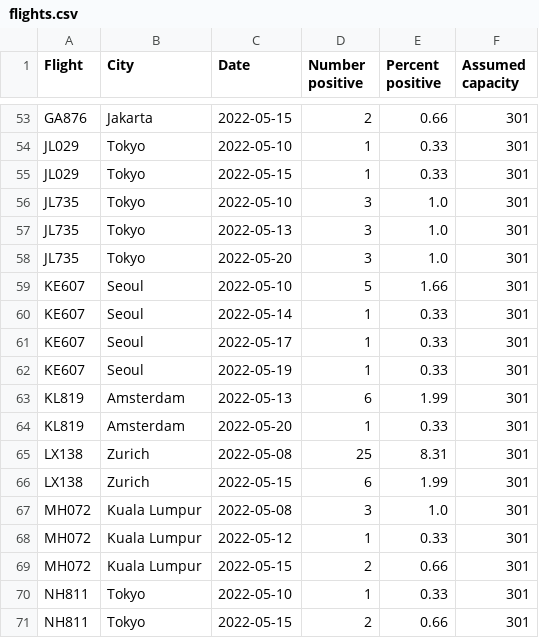
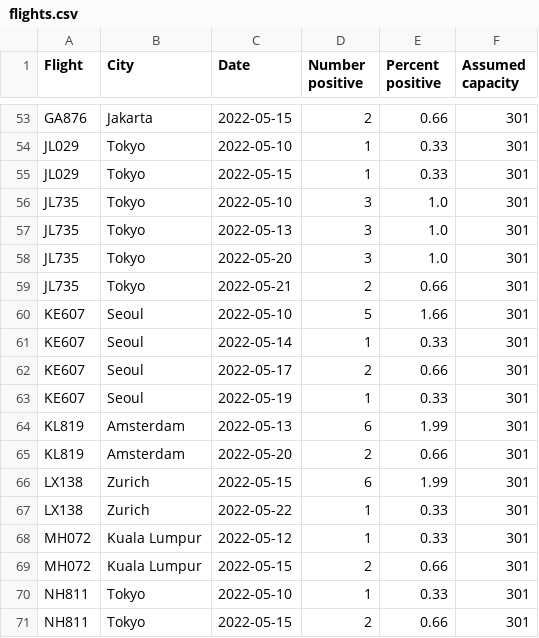
Before and after one commit to adisbladis/hk-flight-data, a CSV file: flights.csv, drawn as a sheet; only a part is shown, gaps mark what is left out; the diff covers the shown part only.

```diff
--- a/flights.csv
+++ b/flights.csv
@@ -58,11 +58,11 @@ JL735,Tokyo,2022-05-13,3,1.0,301
 JL735,Tokyo,2022-05-20,3,1.0,301
+JL735,Tokyo,2022-05-21,2,0.66,301
 KE607,Seoul,2022-05-10,5,1.66,301
 KE607,Seoul,2022-05-14,1,0.33,301
-KE607,Seoul,2022-05-17,1,0.33,301
+KE607,Seoul,2022-05-17,2,0.66,301
 KE607,Seoul,2022-05-19,1,0.33,301
 KL819,Amsterdam,2022-05-13,6,1.99,301
-KL819,Amsterdam,2022-05-20,1,0.33,301
-LX138,Zurich,2022-05-08,25,8.31,301
+KL819,Amsterdam,2022-05-20,2,0.66,301
 LX138,Zurich,2022-05-15,6,1.99,301
-MH072,Kuala Lumpur,2022-05-08,3,1.0,301
+LX138,Zurich,2022-05-22,1,0.33,301
 MH072,Kuala Lumpur,2022-05-12,1,0.33,301
```
Also changed, not shown: 4 added rows, 6 removed rows and 19 edited cells elsewhere in this file, 1 other file.
